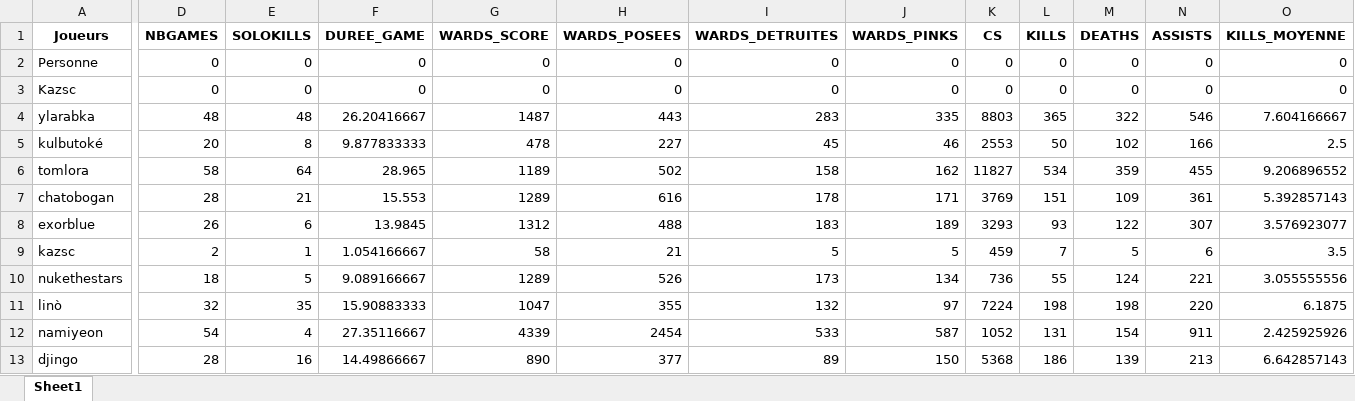
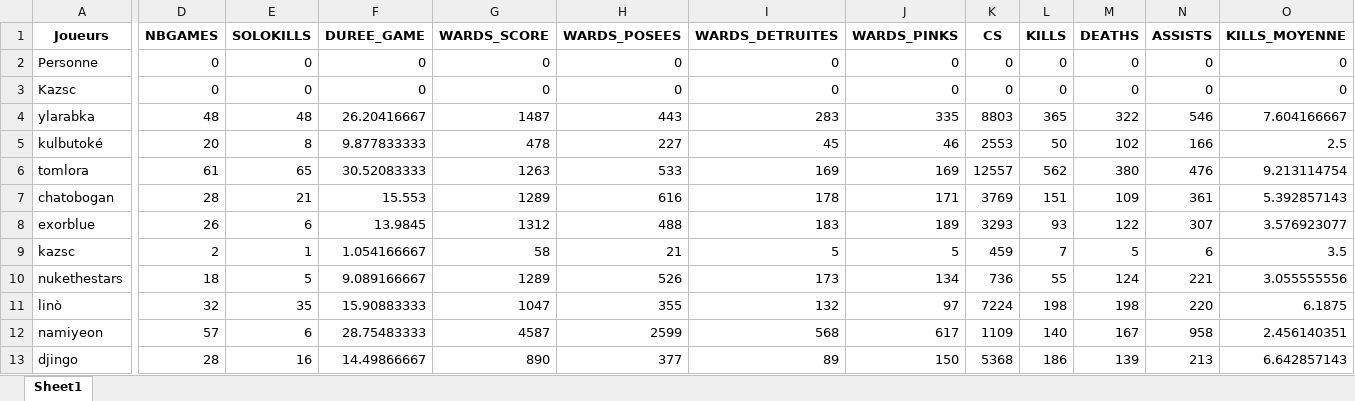
Before and after one commit to Tomlora/MarinSlash, an Excel workbook: obj/records/pantheon.xlsx, sheet Sheet1, drawn as a sheet; only a part is shown, gaps mark what is left out; values as stored, in another font and other column widths than the file's, no borders; the diff covers the shown part only; the diff names each change by its address in the sheet, - before the commit and + after, or states it on an @@ line.

```diff
--- a/obj/records/pantheon.xlsx (sheet Sheet1)
+++ b/obj/records/pantheon.xlsx (sheet Sheet1)
-D6 (NBGAMES): 58
+D6 (NBGAMES): 61
-E6 (SOLOKILLS): 64
+E6 (SOLOKILLS): 65
-F6 (DUREE_GAME): 28.965
+F6 (DUREE_GAME): 30.52083333
-G6 (WARDS_SCORE): 1189
+G6 (WARDS_SCORE): 1263
-H6 (WARDS_POSEES): 502
+H6 (WARDS_POSEES): 533
-I6 (WARDS_DETRUITES): 158
+I6 (WARDS_DETRUITES): 169
-J6 (WARDS_PINKS): 162
+J6 (WARDS_PINKS): 169
-K6 (CS): 11827
+K6 (CS): 12557
-L6 (KILLS): 534
+L6 (KILLS): 562
-M6 (DEATHS): 359
+M6 (DEATHS): 380
-N6 (ASSISTS): 455
+N6 (ASSISTS): 476
-O6 (KILLS_MOYENNE): 9.206896552
+O6 (KILLS_MOYENNE): 9.213114754
-D12 (NBGAMES): 54
+D12 (NBGAMES): 57
-E12 (SOLOKILLS): 4
+E12 (SOLOKILLS): 6
-F12 (DUREE_GAME): 27.35116667
+F12 (DUREE_GAME): 28.75483333
-G12 (WARDS_SCORE): 4339
+G12 (WARDS_SCORE): 4587
-H12 (WARDS_POSEES): 2454
+H12 (WARDS_POSEES): 2599
-I12 (WARDS_DETRUITES): 533
+I12 (WARDS_DETRUITES): 568
-J12 (WARDS_PINKS): 587
+J12 (WARDS_PINKS): 617
-K12 (CS): 1052
+K12 (CS): 1109
-L12 (KILLS): 131
+L12 (KILLS): 140
-M12 (DEATHS): 154
+M12 (DEATHS): 167
-N12 (ASSISTS): 911
+N12 (ASSISTS): 958
-O12 (KILLS_MOYENNE): 2.425925926
+O12 (KILLS_MOYENNE): 2.456140351
```
Also changed, not shown: 8 edited cells elsewhere in this sheet, 3 other files.
